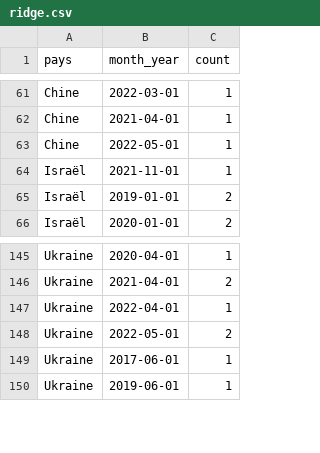
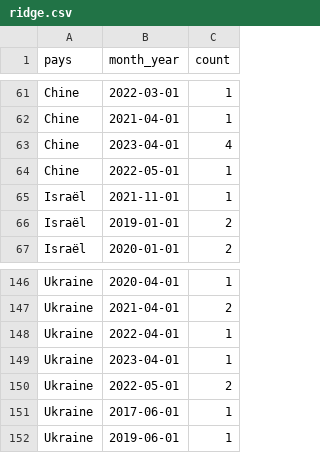
Before and after one commit to kellywaldro/macron-agenda, a CSV file: data/ridge.csv, drawn as a sheet; only a part is shown, gaps mark what is left out.

```diff
--- a/data/ridge.csv
+++ b/data/ridge.csv
@@ -62,2 +62,3 @@ Chine,2022-03-01,1
 Chine,2021-04-01,1
+Chine,2023-04-01,4
 Chine,2022-05-01,1
@@ -147,2 +148,3 @@ Ukraine,2021-04-01,2
 Ukraine,2022-04-01,1
+Ukraine,2023-04-01,1
 Ukraine,2022-05-01,2
```
Also changed, not shown: 5 other files.
